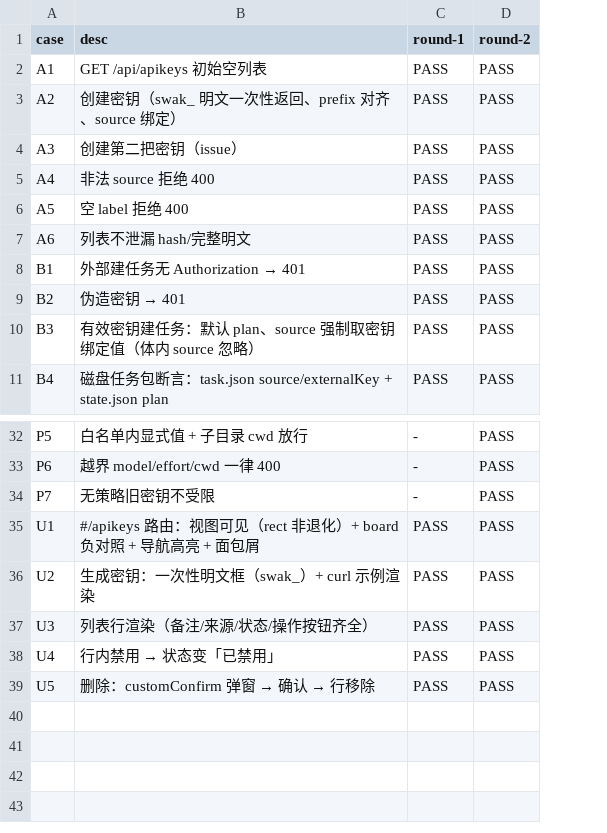
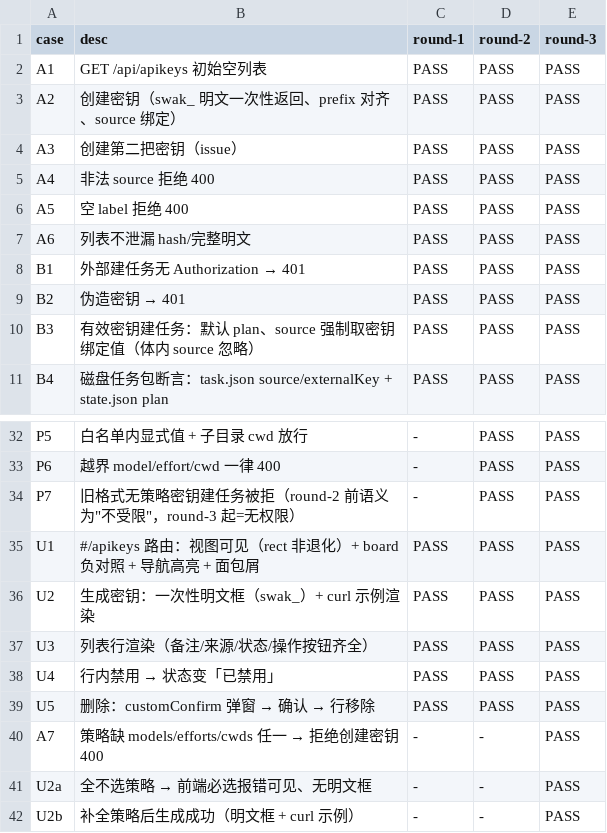
Before and after one commit to zzusp/scrumws-desktop, a CSV file: docs/acceptance/external-task-api/matrix.csv, drawn as a sheet; only a part is shown, gaps mark what is left out; the diff names each change by its address in the sheet, - before the commit and + after, or states it on an @@ line.

```diff
--- a/docs/acceptance/external-task-api/matrix.csv
+++ b/docs/acceptance/external-task-api/matrix.csv
+column E (round-3), rows 2-11: all PASS; rows 32-39: all PASS
-B34 (desc): 无策略旧密钥不受限
+B34 (desc): 旧格式无策略密钥建任务被拒（round-2 前语义为"不受限"，round-3 起=无权限）
+row 40: A7 | 策略缺 models/efforts/cwds 任一 → 拒绝创建密钥 400 | - | - | PASS
+row 41: U2a | 全不选策略 → 前端必选报错可见、无明文框 | - | - | PASS
+row 42: U2b | 补全策略后生成成功（明文框 + curl 示例） | - | - | PASS
```
Also changed, not shown: 10 other files.
